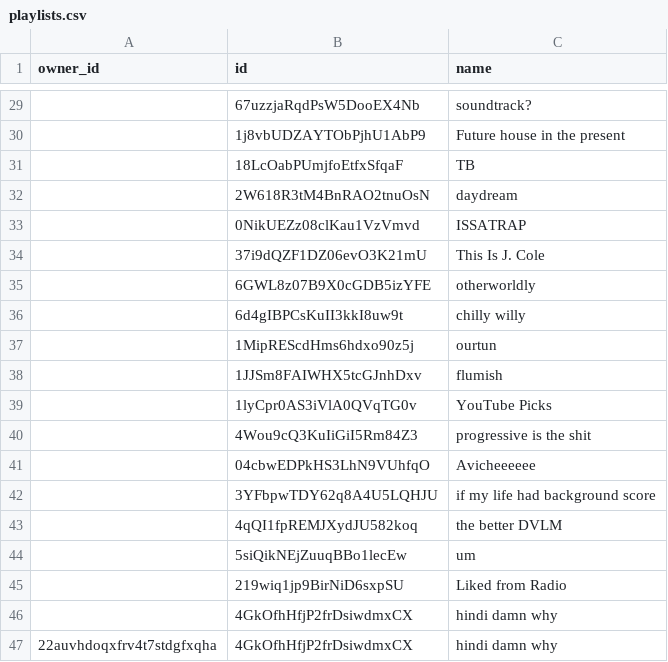
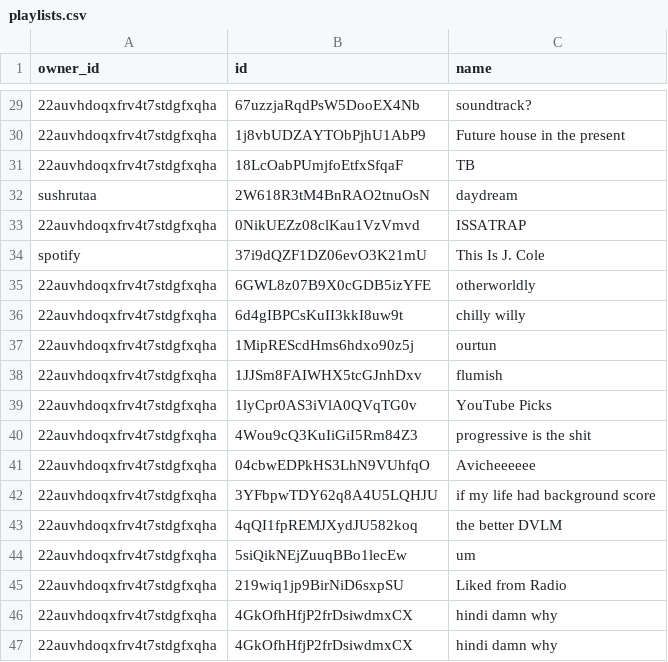
Before and after one commit to vivek-dodia/DailyBackedUpSpotifyPlaylists, a CSV file: playlists.csv, drawn as a sheet; only a part is shown, gaps mark what is left out; the diff covers the shown part only.

Commit message:
Automated commit with updated playlists and liked songs.

```diff
--- a/playlists.csv
+++ b/playlists.csv
@@ -29,19 +29,19 @@ owner_id,id,name
-,67uzzjaRqdPsW5DooEX4Nb,soundtrack?
-,1j8vbUDZAYTObPjhU1AbP9,Future house in the present
-,18LcOabPUmjfoEtfxSfqaF,TB
-,2W618R3tM4BnRAO2tnuOsN,daydream
-,0NikUEZz08clKau1VzVmvd,ISSATRAP
-,37i9dQZF1DZ06evO3K21mU,This Is J. Cole
-,6GWL8z07B9X0cGDB5izYFE,otherworldly
-,6d4gIBPCsKuII3kkI8uw9t,chilly willy
-,1MipREScdHms6hdxo90z5j,ourtun
-,1JJSm8FAIWHX5tcGJnhDxv,flumish
-,1lyCpr0AS3iVlA0QVqTG0v,YouTube Picks
-,4Wou9cQ3KuIiGiI5Rm84Z3,progressive is the shit
-,04cbwEDPkHS3LhN9VUhfqO,Avicheeeeee
-,3YFbpwTDY62q8A4U5LQHJU,if my life had background score
-,4qQI1fpREMJXydJU582koq,the better DVLM
-,5siQikNEjZuuqBBo1lecEw,um
-,219wiq1jp9BirNiD6sxpSU,Liked from Radio
-,4GkOfhHfjP2frDsiwdmxCX,hindi damn why
+22auvhdoqxfrv4t7stdgfxqha,67uzzjaRqdPsW5DooEX4Nb,soundtrack?
+22auvhdoqxfrv4t7stdgfxqha,1j8vbUDZAYTObPjhU1AbP9,Future house in the present
+22auvhdoqxfrv4t7stdgfxqha,18LcOabPUmjfoEtfxSfqaF,TB
+sushrutaa,2W618R3tM4BnRAO2tnuOsN,daydream
+22auvhdoqxfrv4t7stdgfxqha,0NikUEZz08clKau1VzVmvd,ISSATRAP
+spotify,37i9dQZF1DZ06evO3K21mU,This Is J. Cole
+22auvhdoqxfrv4t7stdgfxqha,6GWL8z07B9X0cGDB5izYFE,otherworldly
+22auvhdoqxfrv4t7stdgfxqha,6d4gIBPCsKuII3kkI8uw9t,chilly willy
+22auvhdoqxfrv4t7stdgfxqha,1MipREScdHms6hdxo90z5j,ourtun
+22auvhdoqxfrv4t7stdgfxqha,1JJSm8FAIWHX5tcGJnhDxv,flumish
+22auvhdoqxfrv4t7stdgfxqha,1lyCpr0AS3iVlA0QVqTG0v,YouTube Picks
+22auvhdoqxfrv4t7stdgfxqha,4Wou9cQ3KuIiGiI5Rm84Z3,progressive is the shit
+22auvhdoqxfrv4t7stdgfxqha,04cbwEDPkHS3LhN9VUhfqO,Avicheeeeee
+22auvhdoqxfrv4t7stdgfxqha,3YFbpwTDY62q8A4U5LQHJU,if my life had background score
+22auvhdoqxfrv4t7stdgfxqha,4qQI1fpREMJXydJU582koq,the better DVLM
+22auvhdoqxfrv4t7stdgfxqha,5siQikNEjZuuqBBo1lecEw,um
+22auvhdoqxfrv4t7stdgfxqha,219wiq1jp9BirNiD6sxpSU,Liked from Radio
+22auvhdoqxfrv4t7stdgfxqha,4GkOfhHfjP2frDsiwdmxCX,hindi damn why
 22auvhdoqxfrv4t7stdgfxqha,4GkOfhHfjP2frDsiwdmxCX,hindi damn why
```
Also changed, not shown: 27 edited cells elsewhere in this file, 32 other files.
